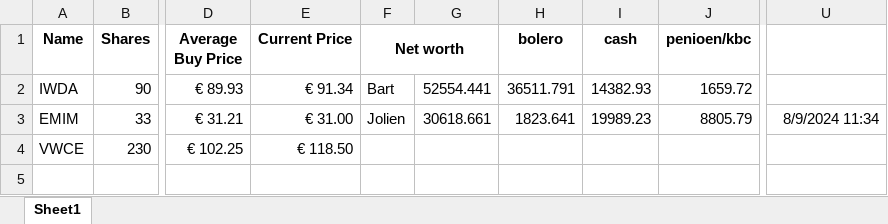
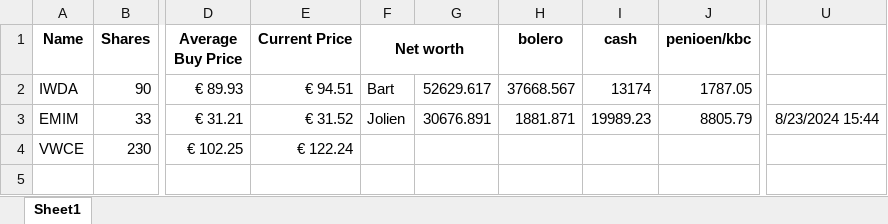
Before and after one commit to BartMeer/Stock-tracker, an Excel workbook: data.xlsx, sheet Sheet1, drawn as a sheet; only a part is shown, gaps mark what is left out; values as stored, in another font and other column widths than the file's, no borders; the diff names each change by its address in the sheet, - before the commit and + after, or states it on an @@ line.

Commit message:
Update

```diff
--- a/data.xlsx (sheet Sheet1)
+++ b/data.xlsx (sheet Sheet1)
-E2 (Current Price): € 91.34
+E2 (Current Price): € 94.51
-G2: 52554.441
+G2: 52629.617
-H2 (bolero): 36511.791
+H2 (bolero): 37668.567
-I2 (cash): 14382.93
+I2 (cash): 13174
-J2 (penioen/kbc): 1659.72
+J2 (penioen/kbc): 1787.05
-E3 (Current Price): € 31.00
+E3 (Current Price): € 31.52
-G3: 30618.661
+G3: 30676.891
-H3 (bolero): 1823.641
+H3 (bolero): 1881.871
-U3: 8/9/2024 11:34
+U3: 8/23/2024 15:44
-E4 (Current Price): € 118.50
+E4 (Current Price): € 122.24
```
